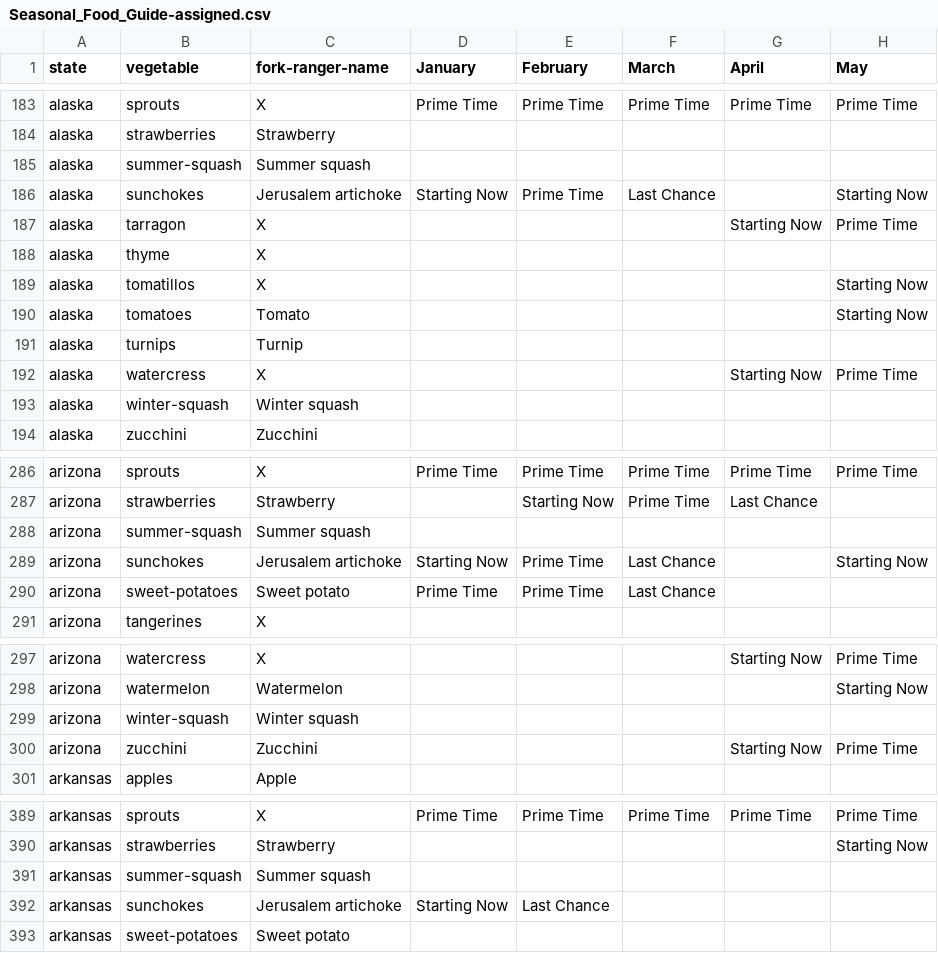
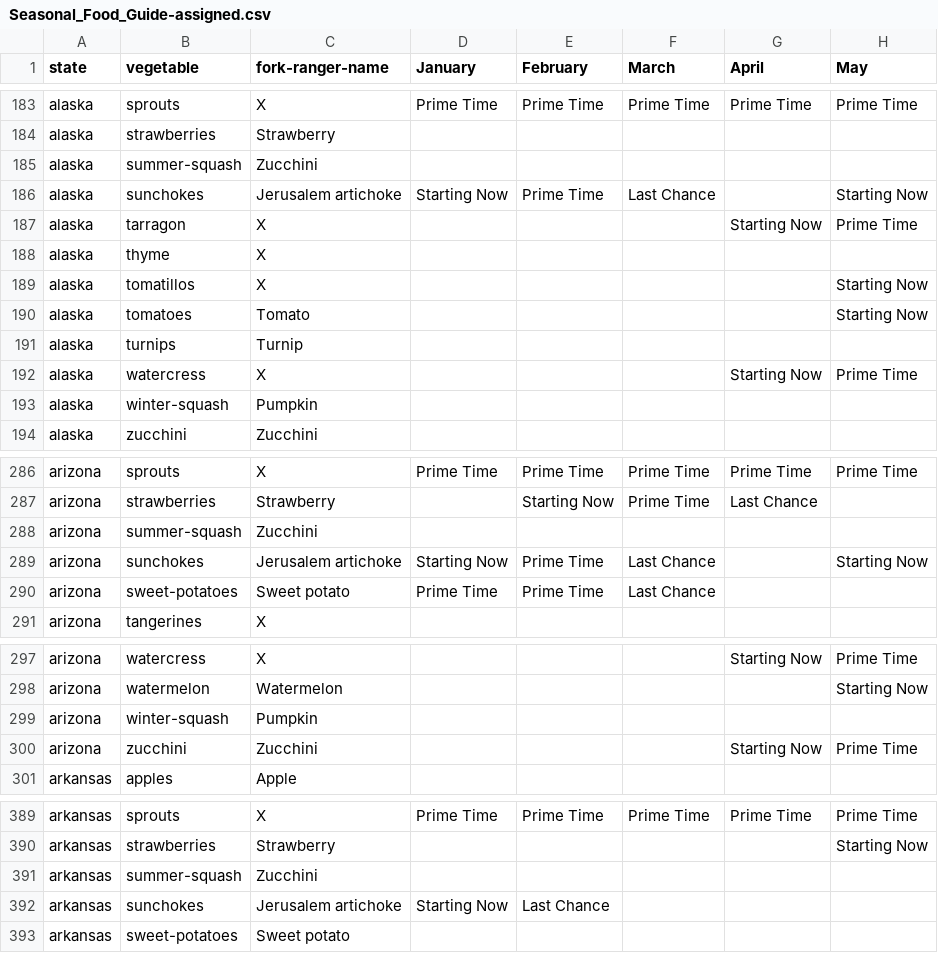
Before and after one commit to chigham/forkranger-us-regions, a CSV file: data/raw/Seasonal_Food_Guide-assigned.csv, drawn as a sheet; only a part is shown, gaps mark what is left out; the diff covers the shown part only; the diff names each change by its address in the sheet, - before the commit and + after, or states it on an @@ line.

Commit message:
Updated summer/winter squash and yam fork ranger labels in the seasonal food guide.

```diff
--- a/data/raw/Seasonal_Food_Guide-assigned.csv
+++ b/data/raw/Seasonal_Food_Guide-assigned.csv
-C185 (fork-ranger-name): Summer squash
+C185 (fork-ranger-name): Zucchini
-C193 (fork-ranger-name): Winter squash
+C193 (fork-ranger-name): Pumpkin
-C288 (fork-ranger-name): Summer squash
+C288 (fork-ranger-name): Zucchini
-C299 (fork-ranger-name): Winter squash
+C299 (fork-ranger-name): Pumpkin
-C391 (fork-ranger-name): Summer squash
+C391 (fork-ranger-name): Zucchini
```
Also changed, not shown: 105 edited cells elsewhere in this file, 1 other file.
